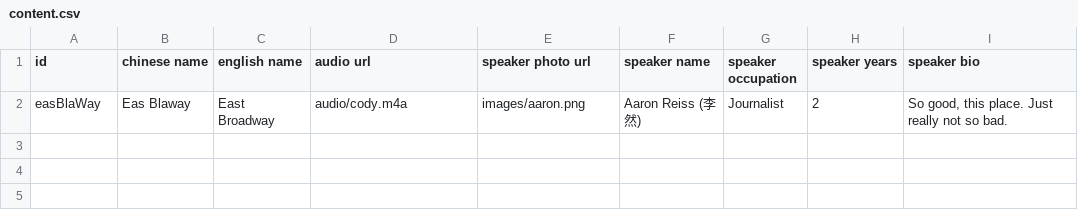
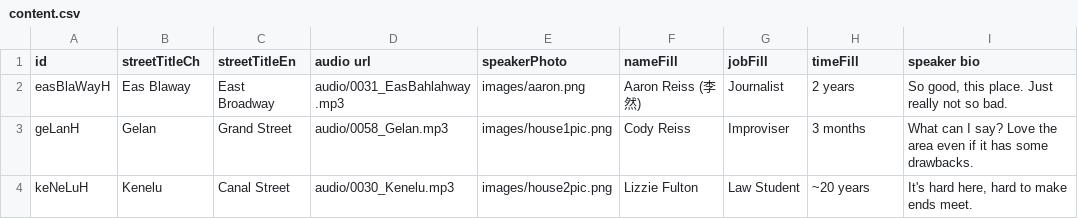
Before and after one commit to erinreiss/manHaDun1, a CSV file: content.csv, drawn as a sheet.

Commit message:
Now each street has a hover response, and each click returns id. How do I get underscore.js to return the rest of the info?

```diff
--- a/content.csv
+++ b/content.csv
@@ -1,2 +1,4 @@
-id,chinese name,english name,audio url,speaker photo url,speaker name,speaker occupation,speaker years,speaker bio
-easBlaWay,Eas Blaway,East Broadway,audio/cody.m4a,images/aaron.png,Aaron Reiss (李然),Journalist,2,"So good, this place. Just really not so bad."
+id,streetTitleCh,streetTitleEn,audio url,speakerPhoto,nameFill,jobFill,timeFill,speaker bio
+easBlaWayH,Eas Blaway,East Broadway,audio/0031_EasBahlahway.mp3,images/aaron.png,Aaron Reiss (李然),Journalist,2 years,"So good, this place. Just really not so bad."
+geLanH,Gelan,Grand Street,audio/0058_Gelan.mp3,images/house1pic.png,Cody Reiss,Improviser,3 months,What can I say? Love the area even if it has some drawbacks.
+keNeLuH,Kenelu,Canal Street,audio/0030_Kenelu.mp3,images/house2pic.png,Lizzie Fulton,Law Student,~20 years,"It's hard here, hard to make ends meet."
```
Also changed, not shown: 7 other files.
